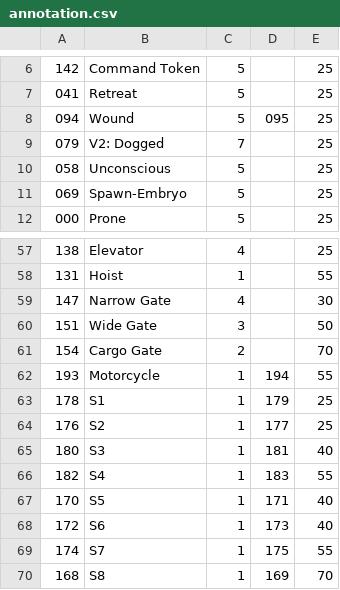
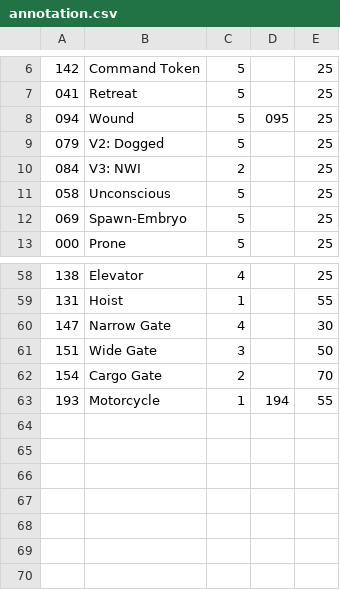
Before and after one commit to toadchild/infinity-marker-sheet, a CSV file: annotation.csv, drawn as a sheet; only a part is shown, gaps mark what is left out.

Commit message:
Add NWI, remove Silhouettes.

```diff
--- a/annotation.csv
+++ b/annotation.csv
@@ -8,3 +8,4 @@
 094,Wound,5,095,25
-079,V2: Dogged,7,,25
+079,V2: Dogged,5,,25
+084,V3: NWI,2,,25
 058,Unconscious,5,,25
@@ -62,9 +63 @@
 193,Motorcycle,1,194,55
-178,S1,1,179,25
-176,S2,1,177,25
-180,S3,1,181,40
-182,S4,1,183,55
-170,S5,1,171,40
-172,S6,1,173,40
-174,S7,1,175,55
-168,S8,1,169,70
```
